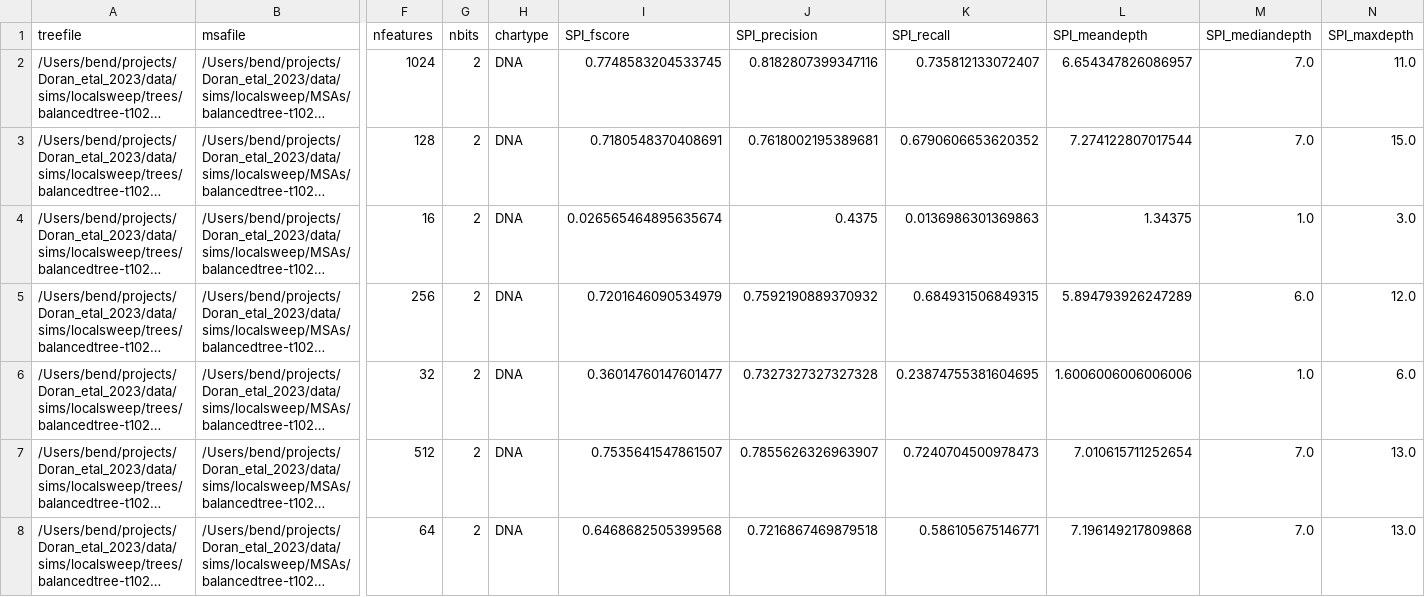
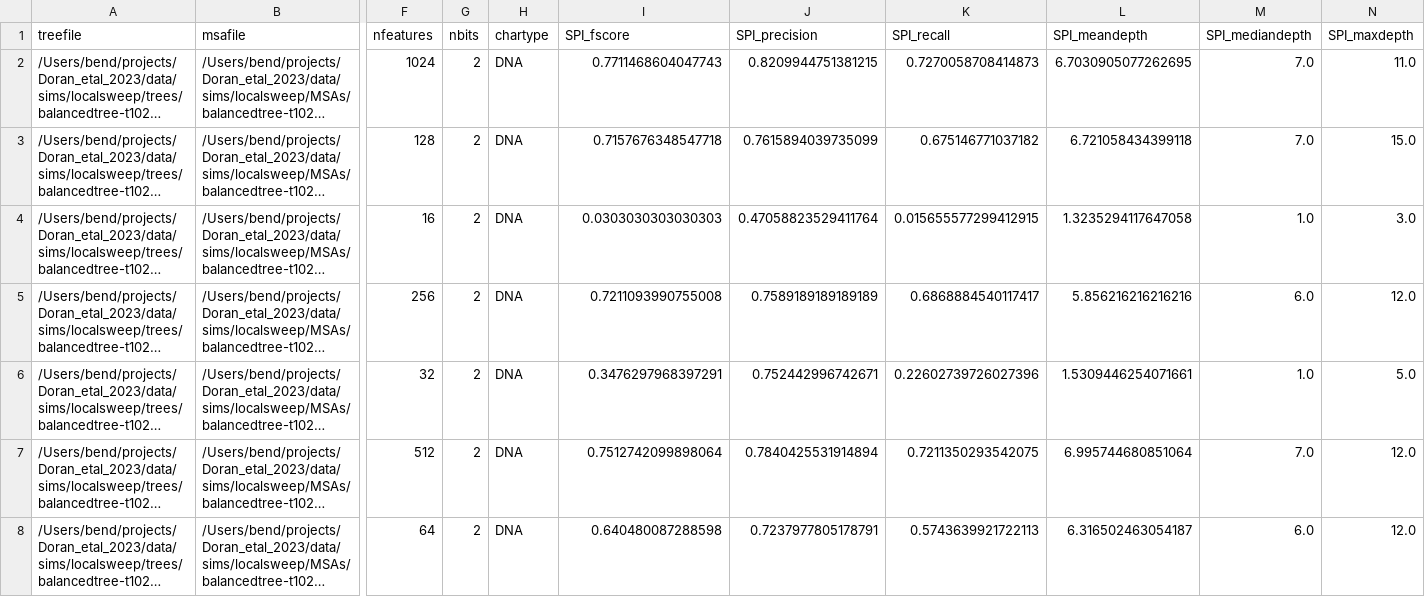
Before and after one commit to aramanlab/Doran_etal_2023, a CSV file: data/exp_pro/localsweep/metricsSPI.csv, drawn as a sheet; only a part is shown, gaps mark what is left out; long unchanged cells end in …; the diff covers the shown part only; the diff names each change by its address in the sheet, - before the commit and + after, or states it on an @@ line.

```diff
--- a/data/exp_pro/localsweep/metricsSPI.csv
+++ b/data/exp_pro/localsweep/metricsSPI.csv
-I2 (SPI_fscore): 0.7748583204533745
+I2 (SPI_fscore): 0.7711468604047743
-J2 (SPI_precision): 0.8182807399347116
+J2 (SPI_precision): 0.8209944751381215
-K2 (SPI_recall): 0.735812133072407
+K2 (SPI_recall): 0.7270058708414873
-L2 (SPI_meandepth): 6.654347826086957
+L2 (SPI_meandepth): 6.7030905077262695
-I3 (SPI_fscore): 0.7180548370408691
+I3 (SPI_fscore): 0.7157676348547718
-J3 (SPI_precision): 0.7618002195389681
+J3 (SPI_precision): 0.7615894039735099
-K3 (SPI_recall): 0.6790606653620352
+K3 (SPI_recall): 0.675146771037182
-L3 (SPI_meandepth): 7.274122807017544
+L3 (SPI_meandepth): 6.721058434399118
-I4 (SPI_fscore): 0.026565464895635674
+I4 (SPI_fscore): 0.0303030303030303
-J4 (SPI_precision): 0.4375
+J4 (SPI_precision): 0.47058823529411764
-K4 (SPI_recall): 0.0136986301369863
+K4 (SPI_recall): 0.015655577299412915
-L4 (SPI_meandepth): 1.34375
+L4 (SPI_meandepth): 1.3235294117647058
-I5 (SPI_fscore): 0.7201646090534979
+I5 (SPI_fscore): 0.7211093990755008
-J5 (SPI_precision): 0.7592190889370932
+J5 (SPI_precision): 0.7589189189189189
-K5 (SPI_recall): 0.684931506849315
+K5 (SPI_recall): 0.6868884540117417
-L5 (SPI_meandepth): 5.894793926247289
+L5 (SPI_meandepth): 5.856216216216216
-I6 (SPI_fscore): 0.36014760147601477
+I6 (SPI_fscore): 0.3476297968397291
-J6 (SPI_precision): 0.7327327327327328
+J6 (SPI_precision): 0.752442996742671
-K6 (SPI_recall): 0.23874755381604695
+K6 (SPI_recall): 0.22602739726027396
-L6 (SPI_meandepth): 1.6006006006006006
+L6 (SPI_meandepth): 1.5309446254071661
-N6 (SPI_maxdepth): 6.0
+N6 (SPI_maxdepth): 5.0
-I7 (SPI_fscore): 0.7535641547861507
+I7 (SPI_fscore): 0.7512742099898064
-J7 (SPI_precision): 0.7855626326963907
+J7 (SPI_precision): 0.7840425531914894
-K7 (SPI_recall): 0.7240704500978473
+K7 (SPI_recall): 0.7211350293542075
-L7 (SPI_meandepth): 7.010615711252654
+L7 (SPI_meandepth): 6.995744680851064
-N7:N8 (SPI_maxdepth): 13.0
+N7:N8 (SPI_maxdepth): 12.0
-I8 (SPI_fscore): 0.6468682505399568
+I8 (SPI_fscore): 0.640480087288598
-J8 (SPI_precision): 0.7216867469879518
+J8 (SPI_precision): 0.7237977805178791
-K8 (SPI_recall): 0.586105675146771
+K8 (SPI_recall): 0.5743639921722113
-L8 (SPI_meandepth): 7.196149217809868
+L8 (SPI_meandepth): 6.316502463054187
-M8 (SPI_mediandepth): 7.0
+M8 (SPI_mediandepth): 6.0
```
Also changed, not shown: 156 edited cells elsewhere in this file, data/exp_pro/localsweep/TableS1.csv, 10 other files.
